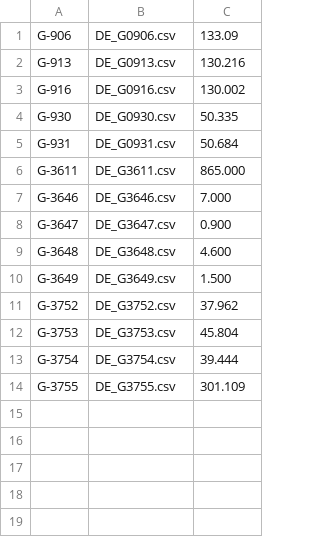
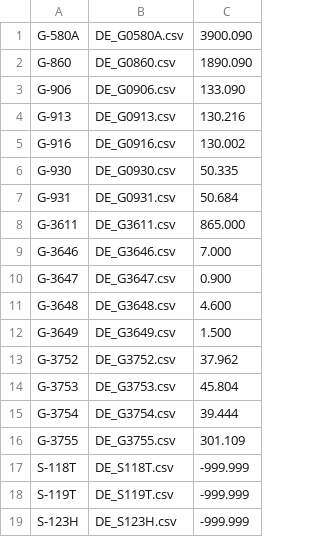
Before and after one commit to jdhughes-usgs/IPyNB, a CSV file: Tidal/data/DE_Catalog.csv, drawn as a sheet; addresses are those after the commit; the diff names each change by its address in the sheet, - before the commit and + after, or states it on an @@ line.

Commit message:
Modified data pairing and time used in harmonic regression.

```diff
--- a/Tidal/data/DE_Catalog.csv
+++ b/Tidal/data/DE_Catalog.csv
+row 1: G-580A | DE_G0580A.csv | 3900.090
+row 2: G-860 | DE_G0860.csv | 1890.090
-C3: 133.09
+C3: 133.090
+row 17: S-118T | DE_S118T.csv | -999.999
+row 18: S-119T | DE_S119T.csv | -999.999
+row 19: S-123H | DE_S123H.csv | -999.999
```
Also changed, not shown: 7 other files.
